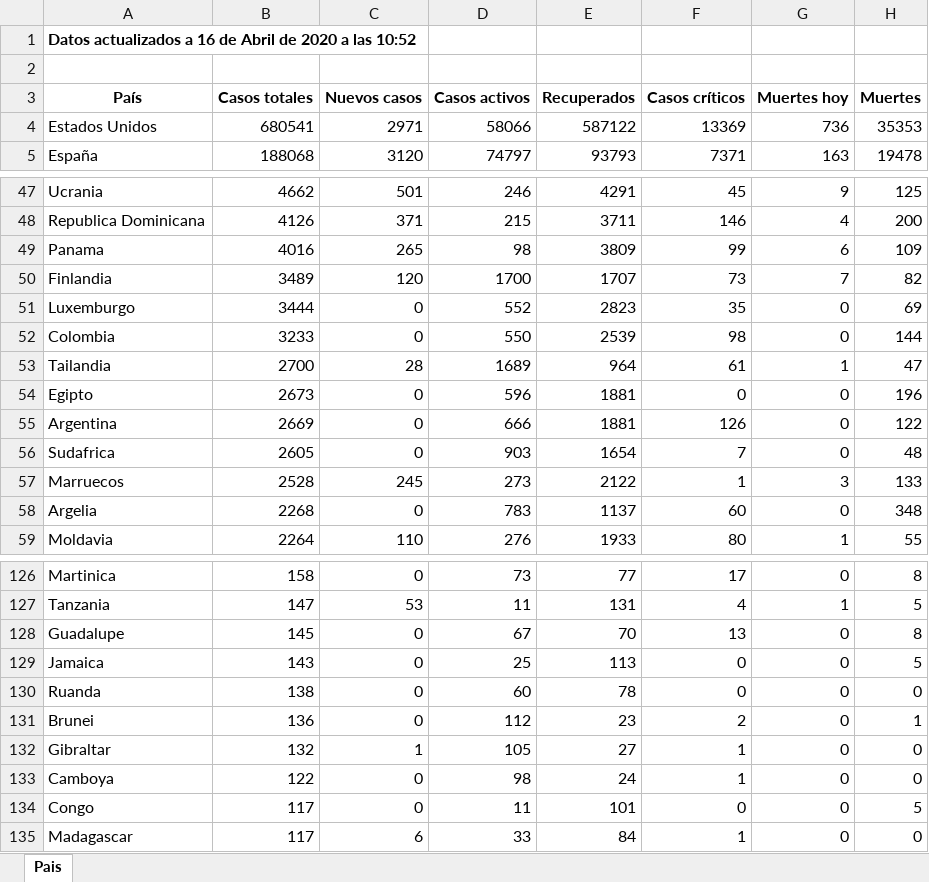
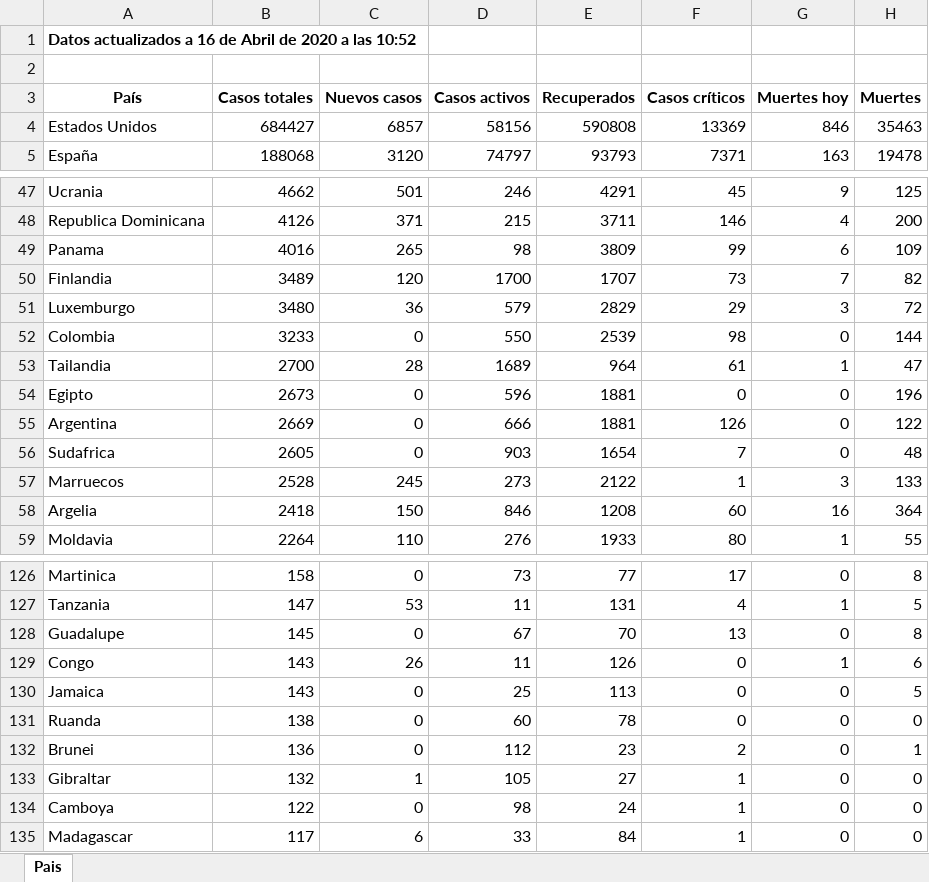
Before and after one commit to Dviejopomata/covid-19-data, an Excel workbook: paises.xlsx, sheet Pais, drawn as a sheet; only a part is shown, gaps mark what is left out; values as stored, in another font and other column widths than the file's, no borders; removed rows and columns are numbered as before the commit, all else as after; the diff covers the shown part only; the diff names each change by its address in the sheet, - before the commit and + after, or states it on an @@ line.

```diff
--- a/paises.xlsx (sheet Pais)
+++ b/paises.xlsx (sheet Pais)
-B4 (Casos totales): 680541
+B4 (Casos totales): 684427
-C4 (Nuevos casos): 2971
+C4 (Nuevos casos): 6857
-D4 (Casos activos): 58066
+D4 (Casos activos): 58156
-E4 (Recuperados): 587122
+E4 (Recuperados): 590808
-G4 (Muertes hoy): 736
+G4 (Muertes hoy): 846
-H4 (Muertes): 35353
+H4 (Muertes): 35463
-B51 (Casos totales): 3444
+B51 (Casos totales): 3480
-C51 (Nuevos casos): 0
+C51 (Nuevos casos): 36
-D51 (Casos activos): 552
+D51 (Casos activos): 579
-E51 (Recuperados): 2823
+E51 (Recuperados): 2829
-F51 (Casos críticos): 35
+F51 (Casos críticos): 29
-G51 (Muertes hoy): 0
+G51 (Muertes hoy): 3
-H51 (Muertes): 69
+H51 (Muertes): 72
-B58 (Casos totales): 2268
+B58 (Casos totales): 2418
-C58 (Nuevos casos): 0
+C58 (Nuevos casos): 150
-D58 (Casos activos): 783
+D58 (Casos activos): 846
-E58 (Recuperados): 1137
+E58 (Recuperados): 1208
-G58 (Muertes hoy): 0
+G58 (Muertes hoy): 16
-H58 (Muertes): 348
+H58 (Muertes): 364
+row 129: Congo | 143 | 26 | 11 | 126 | 0 | 1 | 6
-row 134: Congo | 117 | 0 | 11 | 101 | 0 | 0 | 5
```
Also changed, not shown: 13 edited cells elsewhere in this sheet, provincias_spain.xlsx, 3 other files.
